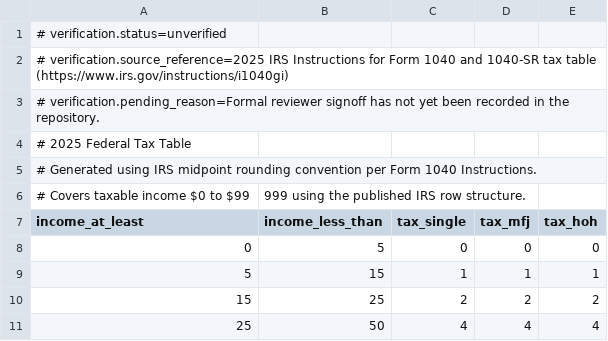
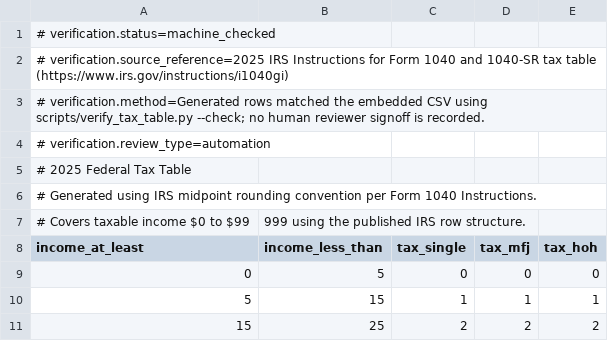
Before and after one commit to iAnonymous3000/taxvault, a CSV file: tax-table/federal_2025_table.csv, drawn as a sheet; only a part is shown; the shorter side is filled out with more unchanged rows.

Commit message:
Add draft 1040 preview and trust-tier verification

```diff
--- a/tax-table/federal_2025_table.csv
+++ b/tax-table/federal_2025_table.csv
@@ -1,4 +1,5 @@
-# verification.status=unverified
+# verification.status=machine_checked
 # verification.source_reference=2025 IRS Instructions for Form 1040 and 1040-SR tax table (https://www.irs.gov/instructions/i1040gi)
-# verification.pending_reason=Formal reviewer signoff has not yet been recorded in the repository.
+# verification.method=Generated rows matched the embedded CSV using scripts/verify_tax_table.py --check; no human reviewer signoff is recorded.
+# verification.review_type=automation
 # 2025 Federal Tax Table
```
Also changed, not shown: 22 other files.
